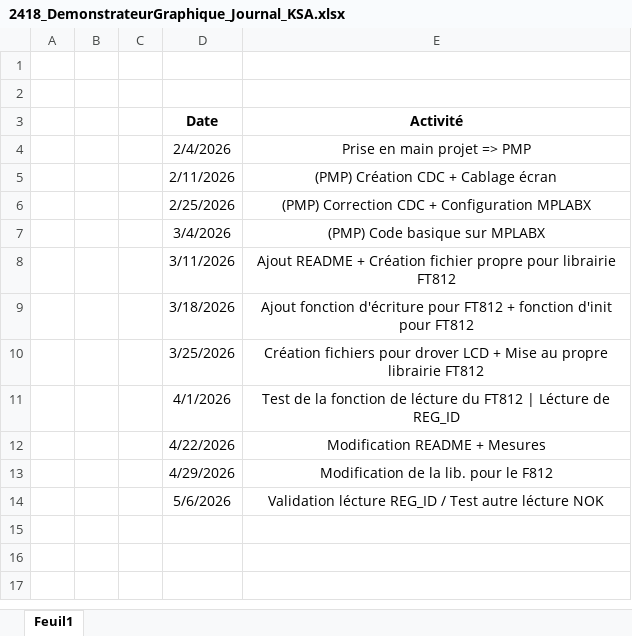
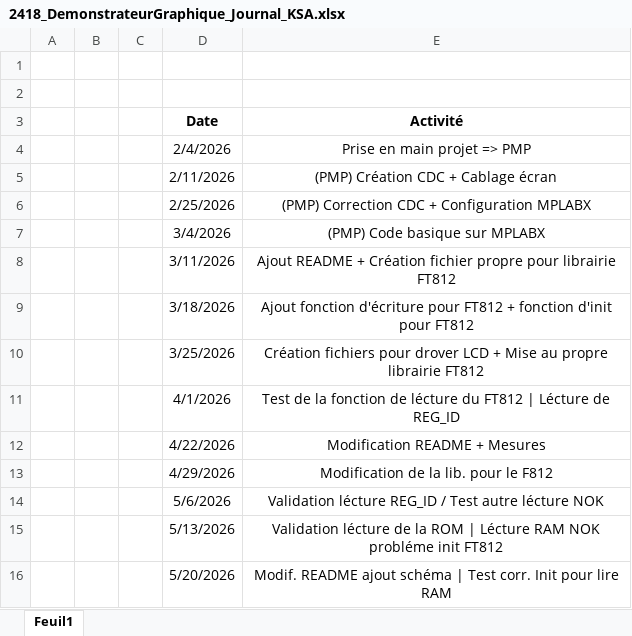
Before and after one commit to ETML-ES-SLO/PRJ_2418_demosntrateurGraphique-, an Excel workbook: doc/Doc_KSA/2418_DemonstrateurGraphique_Journal_KSA.xlsx, sheet Feuil1, drawn as a sheet; values as stored, in another font and other column widths than the file's, no borders; the diff names each change by its address in the sheet, - before the commit and + after, or states it on an @@ line.

Commit message:
Maj. journal de travail

```diff
--- a/doc/Doc_KSA/2418_DemonstrateurGraphique_Journal_KSA.xlsx (sheet Feuil1)
+++ b/doc/Doc_KSA/2418_DemonstrateurGraphique_Journal_KSA.xlsx (sheet Feuil1)
+row 15:  |  |  | 5/13/2026 | Validation lécture de la ROM | Lécture RAM NOK probléme init FT812
+row 16:  |  |  | 5/20/2026 | Modif. README ajout schéma | Test corr. Init pour lire RAM
```
